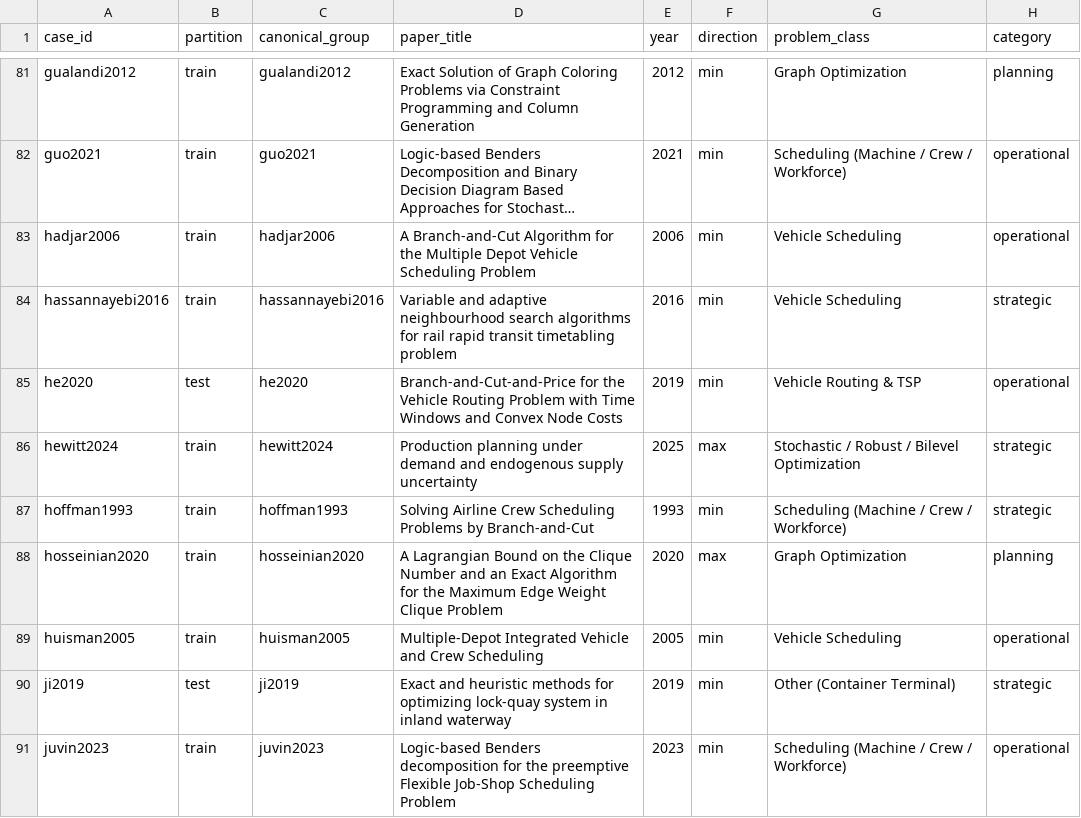
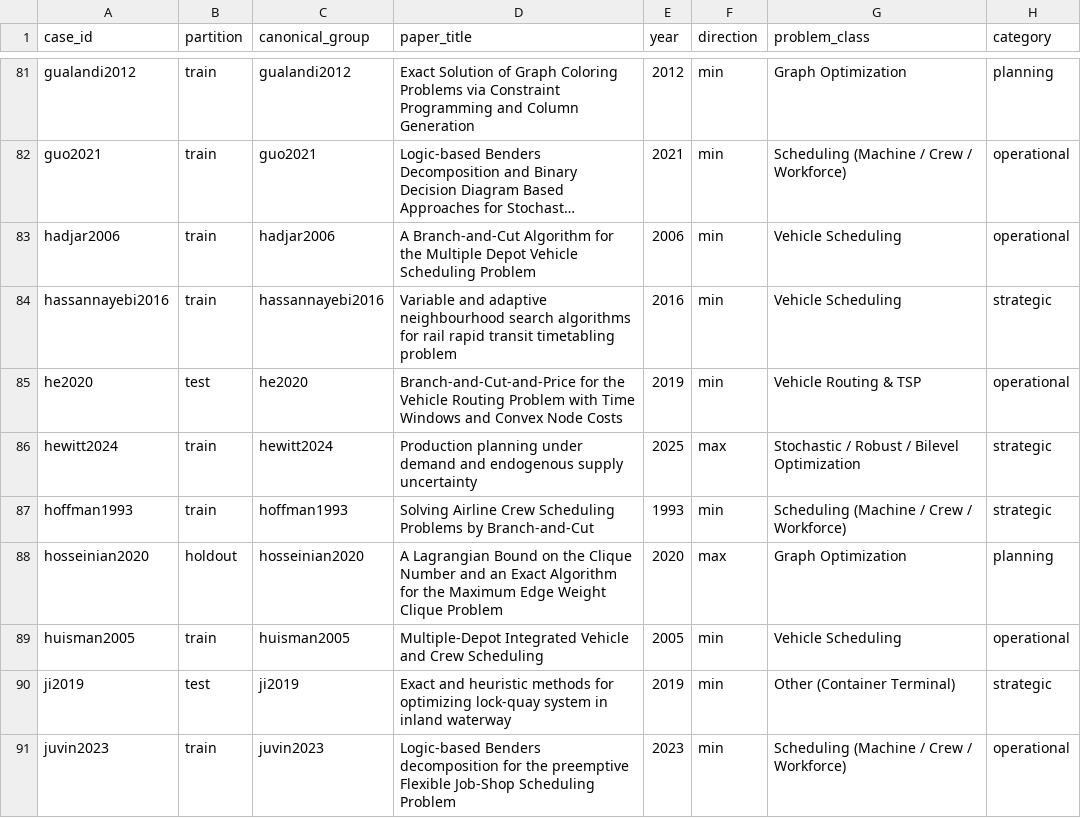
Before and after one commit to Chonghe-Jiang/FrontierOR-RL-Splits, a CSV file: data/task_catalog.csv, drawn as a sheet; only a part is shown, gaps mark what is left out; long unchanged cells end in …; the diff covers the shown part only; the diff names each change by its address in the sheet, - before the commit and + after, or states it on an @@ line.

```diff
--- a/data/task_catalog.csv
+++ b/data/task_catalog.csv
-B88 (partition): train
+B88 (partition): holdout
```
Also changed, not shown: 19 edited cells elsewhere in this file, splits/scale_ood.csv, splits/task_ood_full.csv, 15 other files.
